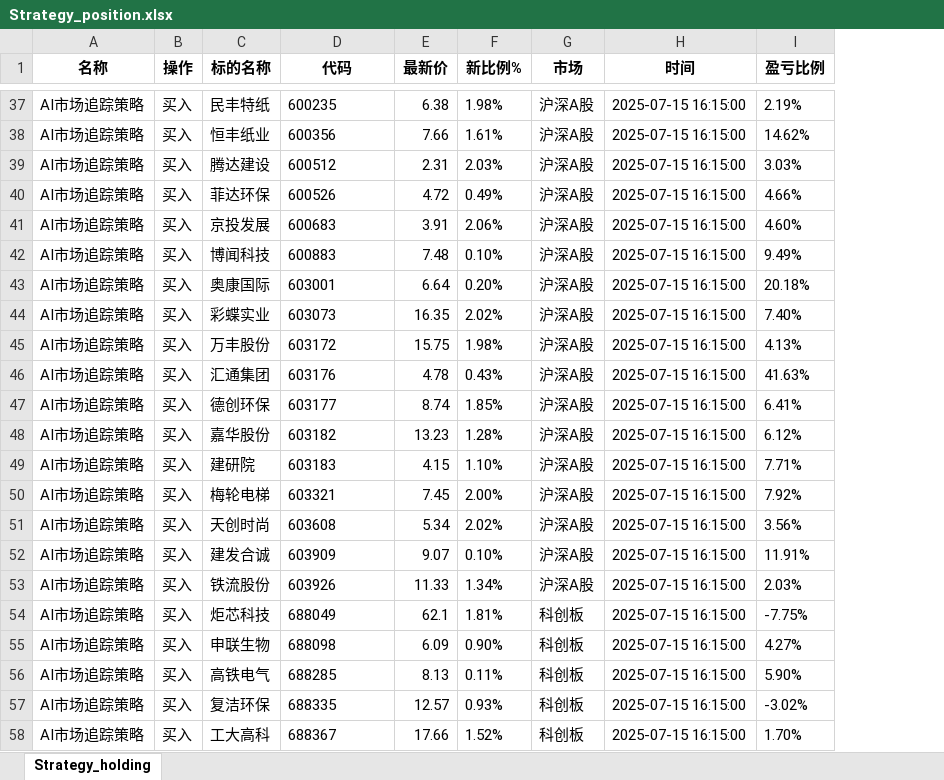
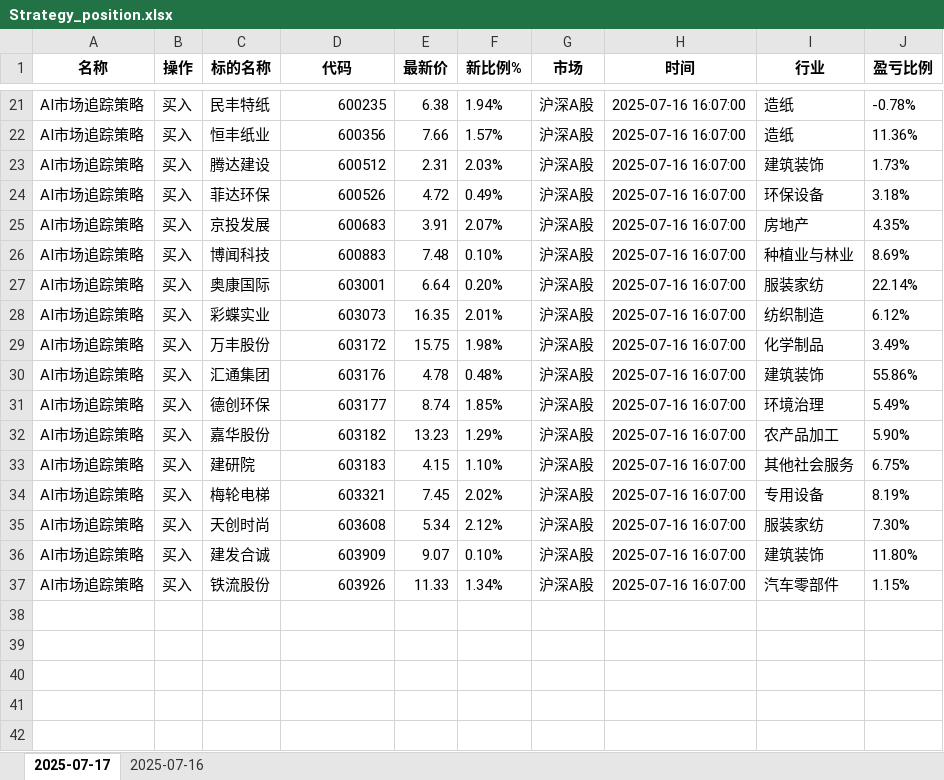
Before and after one commit to githubxander1/Investment, an Excel workbook: Investment/THS/AutoTrade/data/Strategy_position.xlsx, sheet 2025-07-17, drawn as a sheet; only a part is shown, gaps mark what is left out; values as stored, in another font and other column widths than the file's, no borders; removed rows and columns are numbered as before the commit, all else as after; the diff covers the shown part only; the diff names each change by its address in the sheet, - before the commit and + after, or states it on an @@ line.

```diff
--- a/Investment/THS/AutoTrade/data/Strategy_position.xlsx (sheet 2025-07-17)
+++ b/Investment/THS/AutoTrade/data/Strategy_position.xlsx (sheet 2025-07-17)
-sheet tab: Strategy_holding
+sheet tab: 2025-07-17
+sheet tab: 2025-07-16
+column I (行业), rows 21-37: 造纸 | 造纸 | 建筑装饰 | 环保设备 | 房地产 | 种植业与林业 | 服装家纺 | 纺织制造 | 化学制品 | 建筑装饰 | 环境治理 | 农产品加工 | 其他社会服务 | 专用设备 | 服装家纺 | 建筑装饰 | 汽车零部件
-D21:D37 alignment: left
+D21:D37 alignment: right
-F21 (新比例%): 1.98%
+F21 (新比例%): 1.94%
-H21:H37 (时间): 2025-07-15 16:15:00
+H21:H37 (时间): 2025-07-16 16:07:00
-J21 (盈亏比例): 2.19%
+J21 (盈亏比例): -0.78%
-F22 (新比例%): 1.61%
+F22 (新比例%): 1.57%
-J22 (盈亏比例): 14.62%
+J22 (盈亏比例): 11.36%
-J23 (盈亏比例): 3.03%
+J23 (盈亏比例): 1.73%
-J24 (盈亏比例): 4.66%
+J24 (盈亏比例): 3.18%
-F25 (新比例%): 2.06%
+F25 (新比例%): 2.07%
-J25 (盈亏比例): 4.60%
+J25 (盈亏比例): 4.35%
-J26 (盈亏比例): 9.49%
+J26 (盈亏比例): 8.69%
-J27 (盈亏比例): 20.18%
+J27 (盈亏比例): 22.14%
-F28 (新比例%): 2.02%
+F28 (新比例%): 2.01%
-J28 (盈亏比例): 7.40%
+J28 (盈亏比例): 6.12%
-J29 (盈亏比例): 4.13%
+J29 (盈亏比例): 3.49%
-F30 (新比例%): 0.43%
+F30 (新比例%): 0.48%
-J30 (盈亏比例): 41.63%
+J30 (盈亏比例): 55.86%
-J31 (盈亏比例): 6.41%
+J31 (盈亏比例): 5.49%
-F32 (新比例%): 1.28%
+F32 (新比例%): 1.29%
-J32 (盈亏比例): 6.12%
+J32 (盈亏比例): 5.90%
-J33 (盈亏比例): 7.71%
+J33 (盈亏比例): 6.75%
-F34 (新比例%): 2.00%
+F34 (新比例%): 2.02%
-J34 (盈亏比例): 7.92%
+J34 (盈亏比例): 8.19%
-F35 (新比例%): 2.02%
+F35 (新比例%): 2.12%
-J35 (盈亏比例): 3.56%
+J35 (盈亏比例): 7.30%
-J36 (盈亏比例): 11.91%
+J36 (盈亏比例): 11.80%
-J37 (盈亏比例): 2.03%
+J37 (盈亏比例): 1.15%
-row 54: AI市场追踪策略 | 买入 | 炬芯科技 | 688049 | 62.1 | 1.81% | 科创板 | 2025-07-15 16:15:00 | -7.75%
-row 55: AI市场追踪策略 | 买入 | 申联生物 | 688098 | 6.09 | 0.90% | 科创板 | 2025-07-15 16:15:00 | 4.27%
-row 56: AI市场追踪策略 | 买入 | 高铁电气 | 688285 | 8.13 | 0.11% | 科创板 | 2025-07-15 16:15:00 | 5.90%
-row 57: AI市场追踪策略 | 买入 | 复洁环保 | 688335 | 12.57 | 0.93% | 科创板 | 2025-07-15 16:15:00 | -3.02%
-row 58: AI市场追踪策略 | 买入 | 工大高科 | 688367 | 17.66 | 1.52% | 科创板 | 2025-07-15 16:15:00 | 1.70%
```
Also changed, not shown: 22 removed rows and 72 edited cells elsewhere in this sheet, Investment/THS/AutoTrade/data/Combination_portfolio_today.xlsx, Investment/THS/AutoTrade/data/Strategy_portfolio_today.xlsx, 14 other files.
